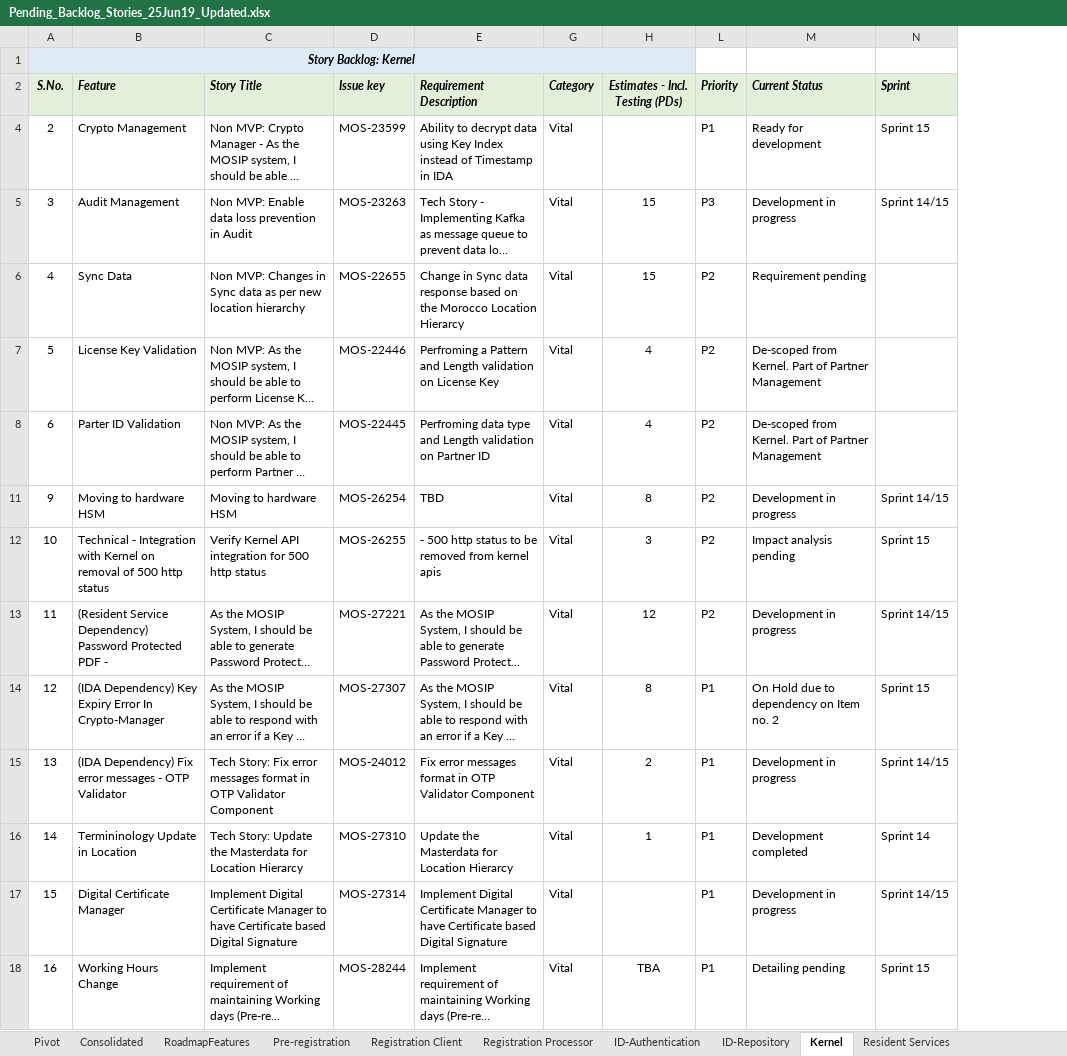
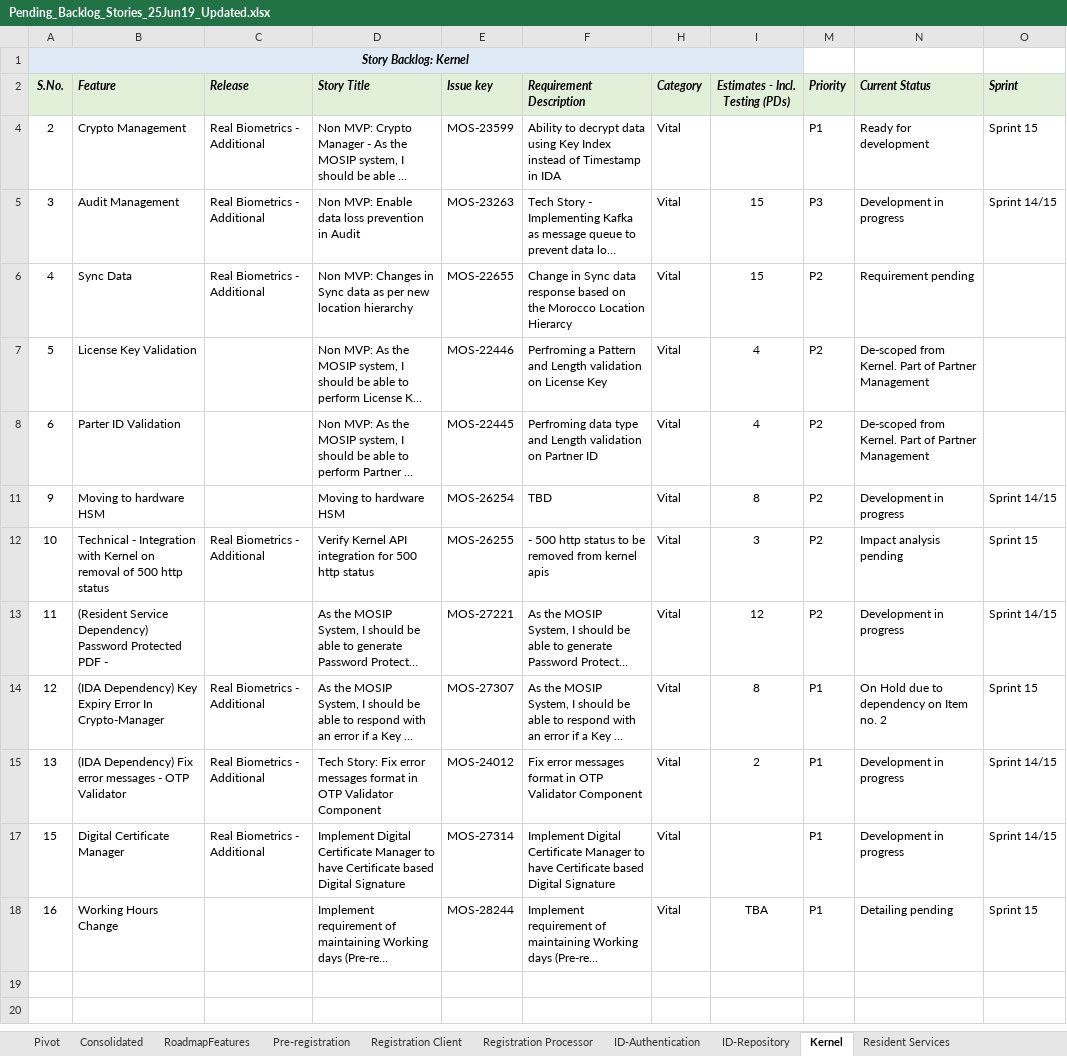
Before and after one commit to ssenmosip/mosip-temp-documentation, an Excel workbook: _files/requirements/Pending_Backlog_Stories_25Jun19_Updated.xlsx, sheet Kernel, drawn as a sheet; long unchanged cells end in …; values as stored, in another font and other column widths than the file's, no borders; removed rows and columns are numbered as before the commit, all else as after; the diff names each change by its address in the sheet, - before the commit and + after, or states it on an @@ line.

```diff
--- a/_files/requirements/Pending_Backlog_Stories_25Jun19_Updated.xlsx (sheet Kernel)
+++ b/_files/requirements/Pending_Backlog_Stories_25Jun19_Updated.xlsx (sheet Kernel)
+column C (Release), rows 4-17: Real Biometrics - Additional | Real Biometrics - Additional | Real Biometrics - Additional |  |  |  | Real Biometrics - Additional |  | Real Biometrics - Additional | Real Biometrics - Additional | Real Biometrics - Additional
@@ row 16 hidden: 14 | Termininology Update in Location | Tech Story: Update the Masterdata for Location Hierarcy | MOS-27310 | Update the Masterdata for Location Hierarcy | Vital | 1 | P1 | Development completed | Sprint 14 @@
```
Also changed, not shown: sheet ID-Authentication, sheet Registration Processor, sheet Registration Client, sheet ID-Repository, sheet Pre-registration, hidden cells, _files/requirements/master_data/master-template.xlsx.
